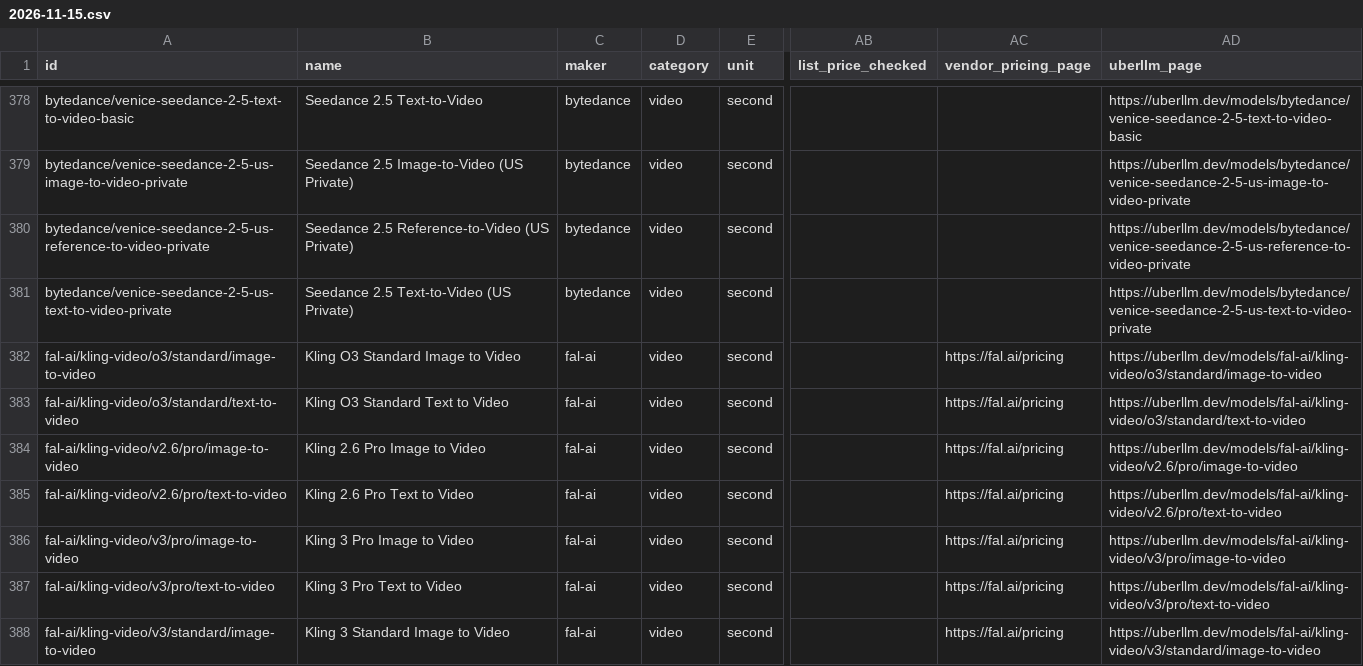
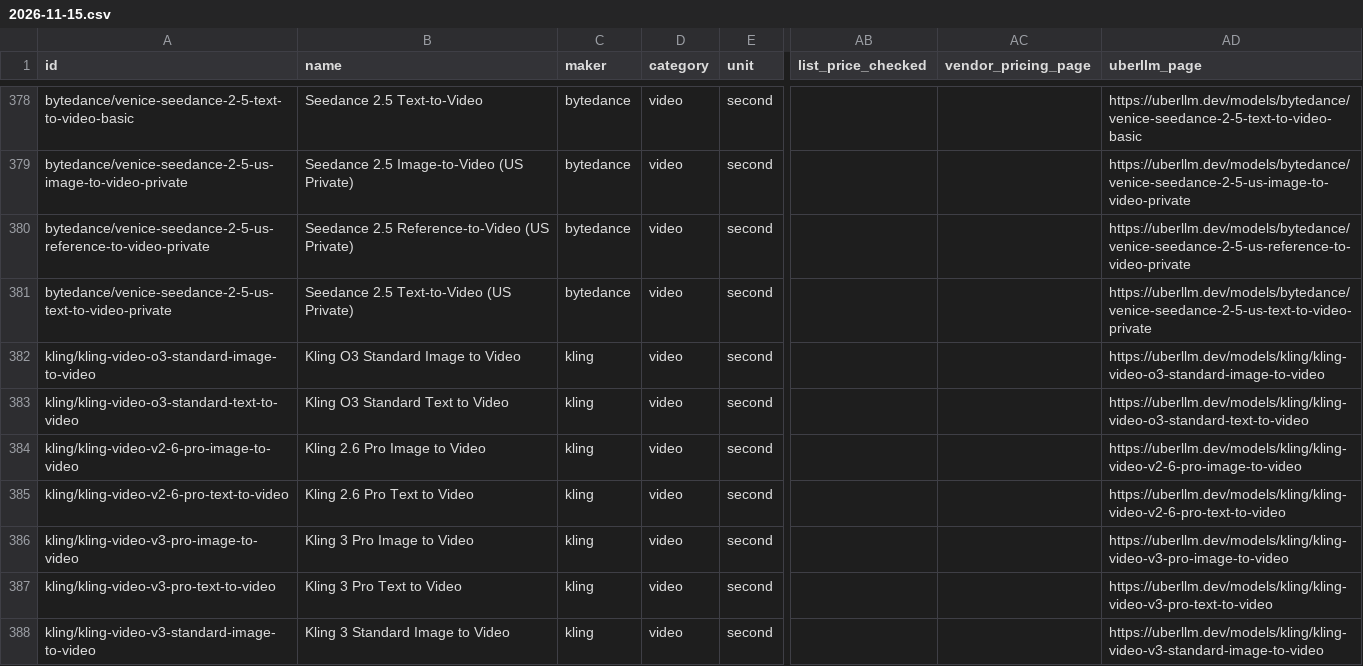
Before and after one commit to al-global-tech/llm-api-prices, a CSV file: history/2026-11-15.csv, drawn as a sheet; only a part is shown, gaps mark what is left out; the diff covers the shown part only; the diff names each change by its address in the sheet, - before the commit and + after, or states it on an @@ line.

Commit message:
History: models listed under their makers' ids
The 27 route-named ids (and the old Wizper id) in past snapshots and the changelog now
use the maker id MartLLM lists them under today (old ids still resolve). Past
list-price source columns that pointed at a reseller's page are left empty.
update.py: dead maker entry removed; self-test fixture neutral.

```diff
--- a/history/2026-11-15.csv
+++ b/history/2026-11-15.csv
-A382 (id): fal-ai/kling-video/o3/standard/image-to-video
+A382 (id): kling/kling-video-o3-standard-image-to-video
-C382:C388 (maker): fal-ai
+C382:C388 (maker): kling
-AC382:AC388 (vendor_pricing_page): https://fal.ai/pricing
+AC382:AC388 (vendor_pricing_page): (empty)
-AD382 (uberllm_page): https://uberllm.dev/models/fal-ai/kling-video/o3/standard/image-to-video
+AD382 (uberllm_page): https://uberllm.dev/models/kling/kling-video-o3-standard-image-to-video
-A383 (id): fal-ai/kling-video/o3/standard/text-to-video
+A383 (id): kling/kling-video-o3-standard-text-to-video
-AD383 (uberllm_page): https://uberllm.dev/models/fal-ai/kling-video/o3/standard/text-to-video
+AD383 (uberllm_page): https://uberllm.dev/models/kling/kling-video-o3-standard-text-to-video
-A384 (id): fal-ai/kling-video/v2.6/pro/image-to-video
+A384 (id): kling/kling-video-v2-6-pro-image-to-video
-AD384 (uberllm_page): https://uberllm.dev/models/fal-ai/kling-video/v2.6/pro/image-to-video
+AD384 (uberllm_page): https://uberllm.dev/models/kling/kling-video-v2-6-pro-image-to-video
-A385 (id): fal-ai/kling-video/v2.6/pro/text-to-video
+A385 (id): kling/kling-video-v2-6-pro-text-to-video
-AD385 (uberllm_page): https://uberllm.dev/models/fal-ai/kling-video/v2.6/pro/text-to-video
+AD385 (uberllm_page): https://uberllm.dev/models/kling/kling-video-v2-6-pro-text-to-video
-A386 (id): fal-ai/kling-video/v3/pro/image-to-video
+A386 (id): kling/kling-video-v3-pro-image-to-video
-AD386 (uberllm_page): https://uberllm.dev/models/fal-ai/kling-video/v3/pro/image-to-video
+AD386 (uberllm_page): https://uberllm.dev/models/kling/kling-video-v3-pro-image-to-video
-A387 (id): fal-ai/kling-video/v3/pro/text-to-video
+A387 (id): kling/kling-video-v3-pro-text-to-video
-AD387 (uberllm_page): https://uberllm.dev/models/fal-ai/kling-video/v3/pro/text-to-video
+AD387 (uberllm_page): https://uberllm.dev/models/kling/kling-video-v3-pro-text-to-video
-A388 (id): fal-ai/kling-video/v3/standard/image-to-video
+A388 (id): kling/kling-video-v3-standard-image-to-video
-AD388 (uberllm_page): https://uberllm.dev/models/fal-ai/kling-video/v3/standard/image-to-video
+AD388 (uberllm_page): https://uberllm.dev/models/kling/kling-video-v3-standard-image-to-video
```
Also changed, not shown: 94 edited cells elsewhere in this file, history/2026-11-16.csv, history/2026-11-17.csv, 15 other files.
